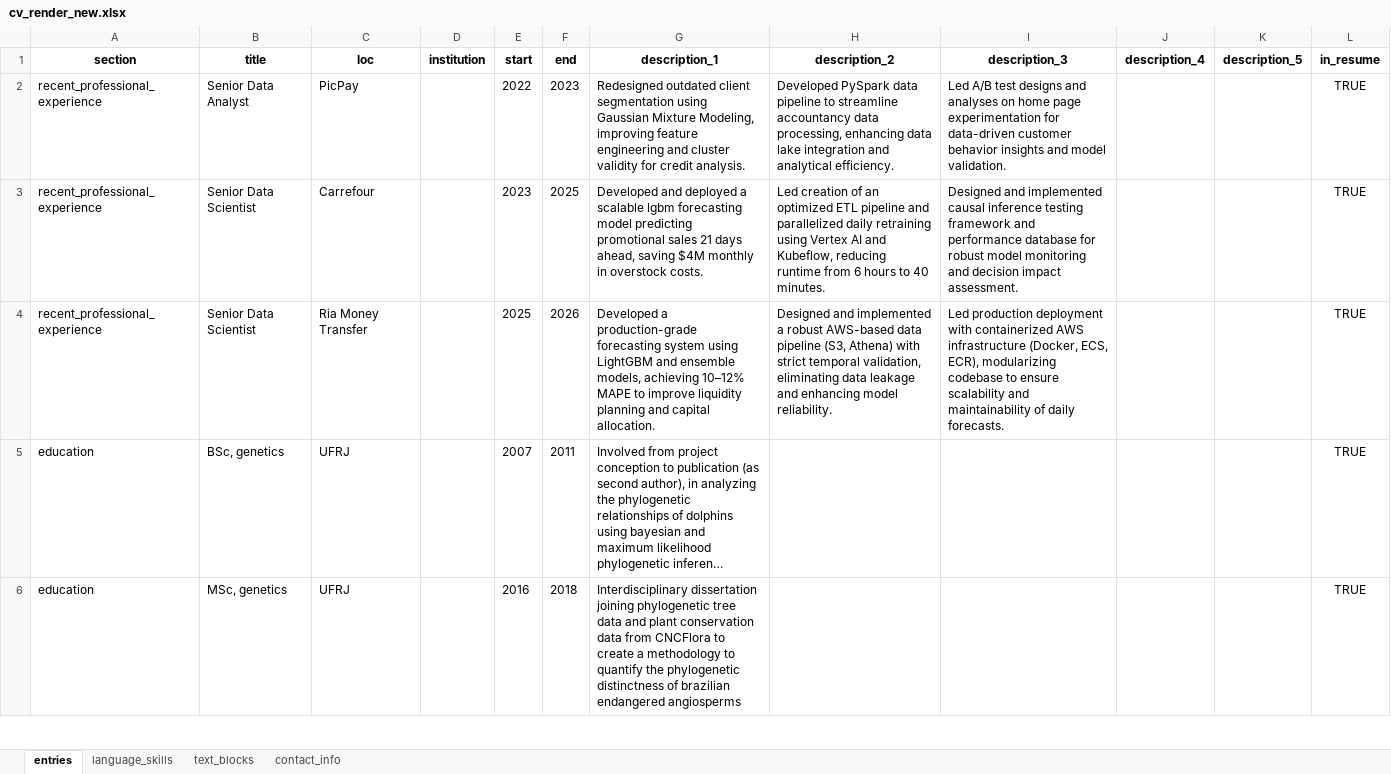
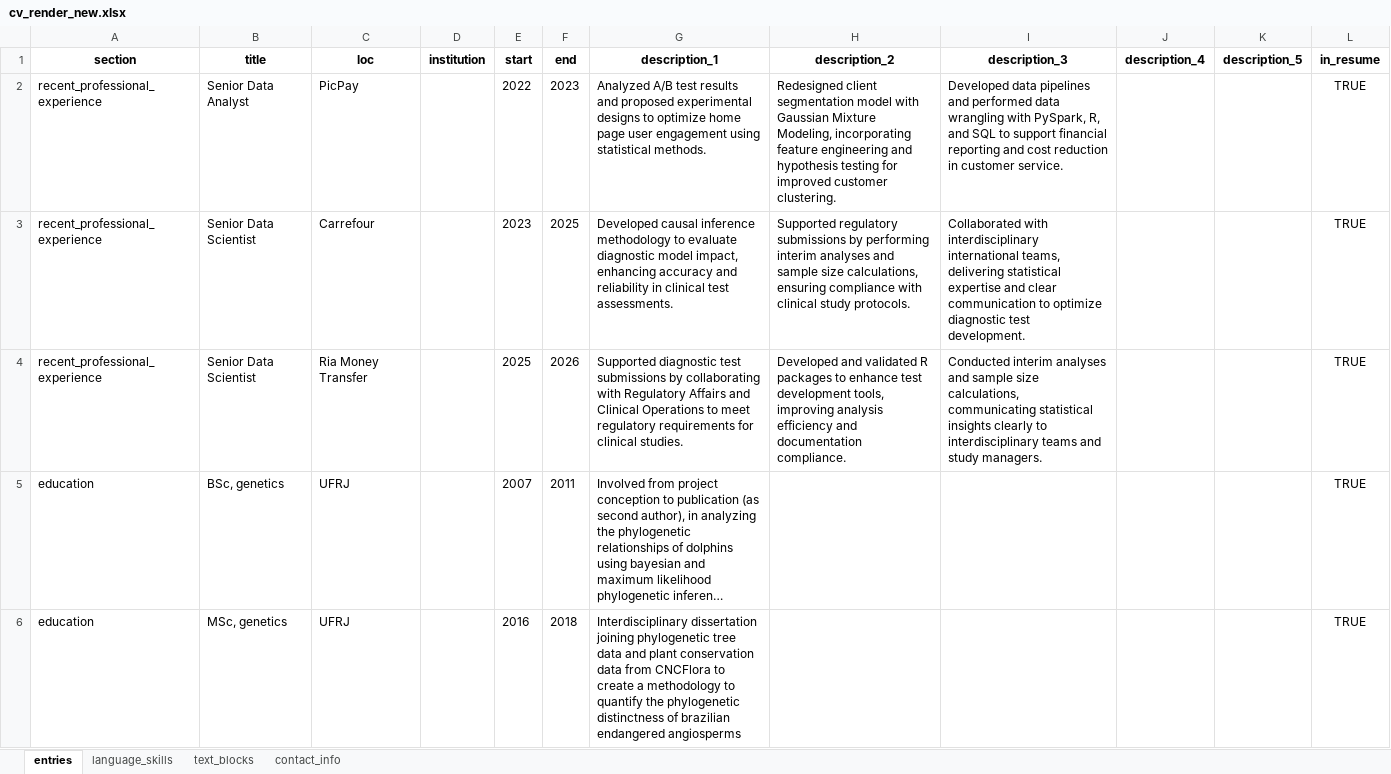
Before and after one commit to moraessaur/cv_english, an Excel workbook: data/cv_render_new.xlsx, sheet entries, drawn as a sheet; only a part is shown; long unchanged cells end in …; values as stored, in another font and other column widths than the file's, no borders; the diff covers the shown part only; the diff names each change by its address in the sheet, - before the commit and + after, or states it on an @@ line.

```diff
--- a/data/cv_render_new.xlsx (sheet entries)
+++ b/data/cv_render_new.xlsx (sheet entries)
-G2 (description_1): Redesigned outdated client segmentation using Gaussian Mixture Modeling, improving feature engineering and cluster validity for credit analysis.
+G2 (description_1): Analyzed A/B test results and proposed experimental designs to optimize home page user engagement using statistical methods.
-H2 (description_2): Developed PySpark data pipeline to streamline accountancy data processing, enhancing data lake integration and analytical efficiency.
+H2 (description_2): Redesigned client segmentation model with Gaussian Mixture Modeling, incorporating feature engineering and hypothesis testing for improved customer clustering.
-I2 (description_3): Led A/B test designs and analyses on home page experimentation for data-driven customer behavior insights and model validation.
+I2 (description_3): Developed data pipelines and performed data wrangling with PySpark, R, and SQL to support financial reporting and cost reduction in customer service.
-G3 (description_1): Developed and deployed a scalable lgbm forecasting model predicting promotional sales 21 days ahead, saving $4M monthly in overstock costs.
+G3 (description_1): Developed causal inference methodology to evaluate diagnostic model impact, enhancing accuracy and reliability in clinical test assessments.
-H3 (description_2): Led creation of an optimized ETL pipeline and parallelized daily retraining using Vertex AI and Kubeflow, reducing runtime from 6 hours to 40 minutes.
+H3 (description_2): Supported regulatory submissions by performing interim analyses and sample size calculations, ensuring compliance with clinical study protocols.
-I3 (description_3): Designed and implemented causal inference testing framework and performance database for robust model monitoring and decision impact assessment.
+I3 (description_3): Collaborated with interdisciplinary international teams, delivering statistical expertise and clear communication to optimize diagnostic test development.
-G4 (description_1): Developed a production-grade forecasting system using LightGBM and ensemble models, achieving 10–12% MAPE to improve liquidity planning and capital allocation.
+G4 (description_1): Supported diagnostic test submissions by collaborating with Regulatory Affairs and Clinical Operations to meet regulatory requirements for clinical studies.
-H4 (description_2): Designed and implemented a robust AWS-based data pipeline (S3, Athena) with strict temporal validation, eliminating data leakage and enhancing model reliability.
+H4 (description_2): Developed and validated R packages to enhance test development tools, improving analysis efficiency and documentation compliance.
-I4 (description_3): Led production deployment with containerized AWS infrastructure (Docker, ECS, ECR), modularizing codebase to ensure scalability and maintainability of daily forecasts.
+I4 (description_3): Conducted interim analyses and sample size calculations, communicating statistical insights clearly to interdisciplinary teams and study managers.
```
Also changed, not shown: 3 edited cells elsewhere in this sheet, 4 other files.
